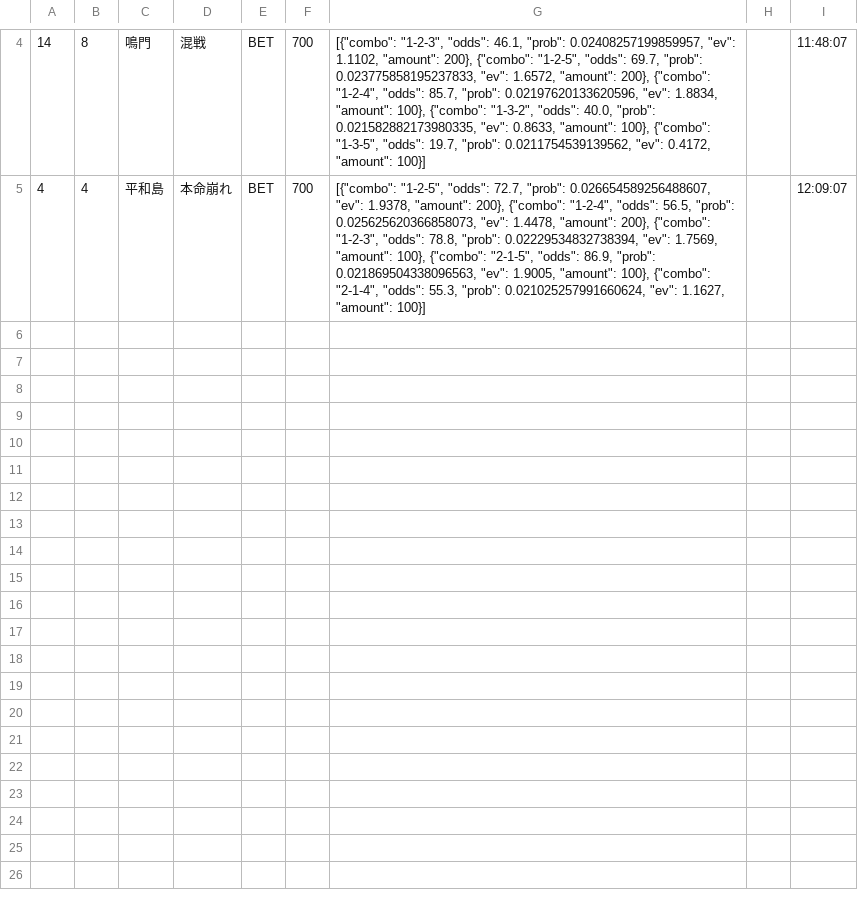
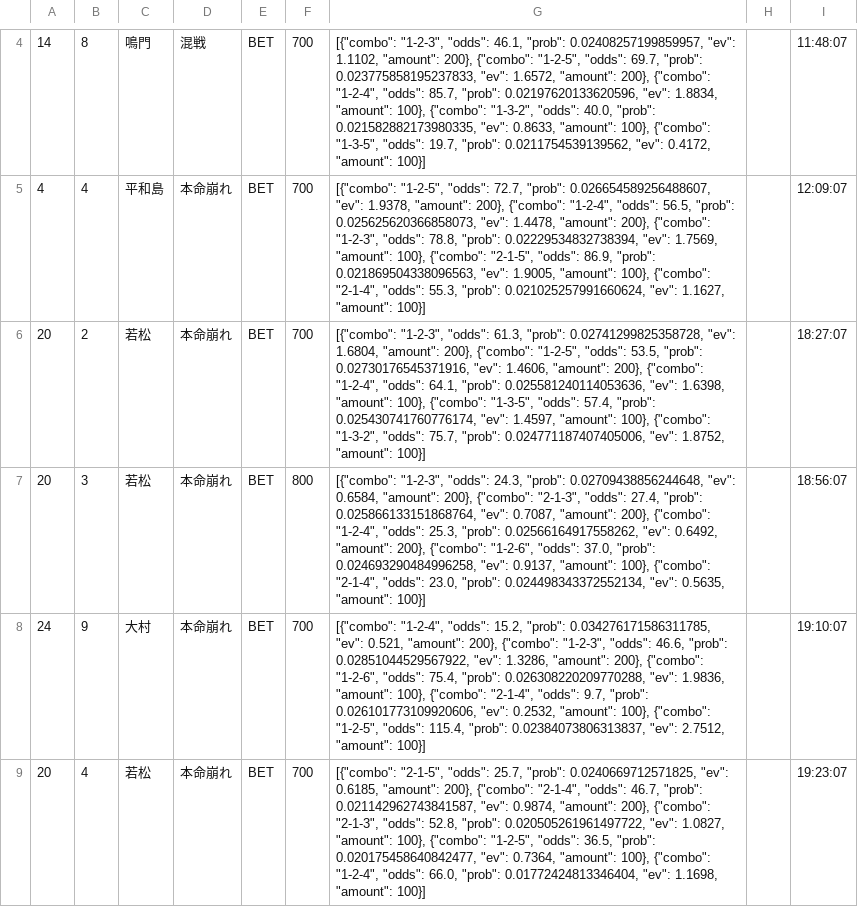
Before and after one commit to exnull0511-create/boatrace_ai, a CSV file: data/bets_20261023.csv, drawn as a sheet; only a part is shown, gaps mark what is left out; the diff names each change by its address in the sheet, - before the commit and + after, or states it on an @@ line.

Commit message:
data: 20261023 afternoon

```diff
--- a/data/bets_20261023.csv
+++ b/data/bets_20261023.csv
+row 6: 20 | 2 | 若松 | 本命崩れ | BET | 700 | [{"combo": "1-2-3", "odds": 61.3, "prob": 0.02741299825358728, "ev": 1.6804, "amount": 200}, {"combo": "1-2-5", "odds": 53.5, "prob": 0.02730176545371916, "ev": 1.4606, "amount": 200}, {"combo": "1-2-4", "odds": 64.1, "prob": 0.025581240114053636, "ev": 1.6398, "amount": 100}, {"combo": "1-3-5", "odds": 57.4, "prob": 0.025430741760776174, "ev": 1.4597, "amount": 100}, {"combo": "1-3-2", "odds": 75.7, "prob": 0.024771187407405006, "ev": 1.8752, "amount": 100}] |  | 18:27:07
+row 7: 20 | 3 | 若松 | 本命崩れ | BET | 800 | [{"combo": "1-2-3", "odds": 24.3, "prob": 0.02709438856244648, "ev": 0.6584, "amount": 200}, {"combo": "2-1-3", "odds": 27.4, "prob": 0.025866133151868764, "ev": 0.7087, "amount": 200}, {"combo": "1-2-4", "odds": 25.3, "prob": 0.02566164917558262, "ev": 0.6492, "amount": 200}, {"combo": "1-2-6", "odds": 37.0, "prob": 0.024693290484996258, "ev": 0.9137, "amount": 100}, {"combo": "2-1-4", "odds": 23.0, "prob": 0.024498343372552134, "ev": 0.5635, "amount": 100}] |  | 18:56:07
+row 8: 24 | 9 | 大村 | 本命崩れ | BET | 700 | [{"combo": "1-2-4", "odds": 15.2, "prob": 0.034276171586311785, "ev": 0.521, "amount": 200}, {"combo": "1-2-3", "odds": 46.6, "prob": 0.02851044529567922, "ev": 1.3286, "amount": 200}, {"combo": "1-2-6", "odds": 75.4, "prob": 0.026308220209770288, "ev": 1.9836, "amount": 100}, {"combo": "2-1-4", "odds": 9.7, "prob": 0.026101773109920606, "ev": 0.2532, "amount": 100}, {"combo": "1-2-5", "odds": 115.4, "prob": 0.02384073806313837, "ev": 2.7512, "amount": 100}] |  | 19:10:07
+row 9: 20 | 4 | 若松 | 本命崩れ | BET | 700 | [{"combo": "2-1-5", "odds": 25.7, "prob": 0.0240669712571825, "ev": 0.6185, "amount": 200}, {"combo": "2-1-4", "odds": 46.7, "prob": 0.021142962743841587, "ev": 0.9874, "amount": 200}, {"combo": "2-1-3", "odds": 52.8, "prob": 0.020505261961497722, "ev": 1.0827, "amount": 100}, {"combo": "1-2-5", "odds": 36.5, "prob": 0.020175458640842477, "ev": 0.7364, "amount": 100}, {"combo": "1-2-4", "odds": 66.0, "prob": 0.01772424813346404, "ev": 1.1698, "amount": 100}] |  | 19:23:07
```
Also changed, not shown: 1 other file.
